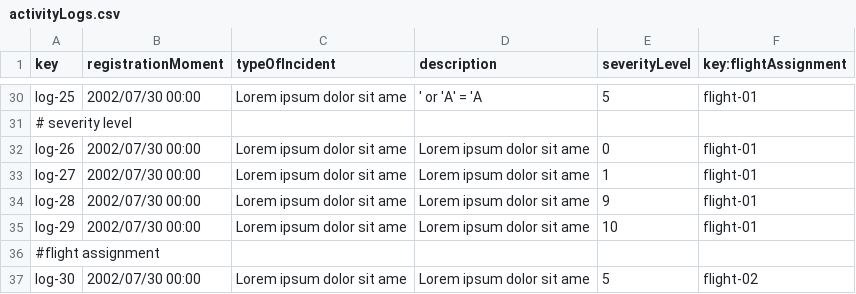
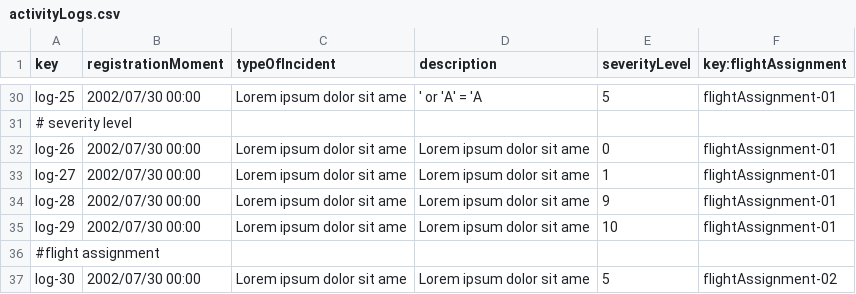
Before and after one commit to ASoult10/Acme-ANS, a CSV file: src/main/resources/WEB-INF/data/sample/activityLogs.csv, drawn as a sheet; only a part is shown, gaps mark what is left out; the diff covers the shown part only; the diff names each change by its address in the sheet, - before the commit and + after, or states it on an @@ line.

Commit message:
Error en activityLog y flightAssignment

```diff
--- a/src/main/resources/WEB-INF/data/sample/activityLogs.csv
+++ b/src/main/resources/WEB-INF/data/sample/activityLogs.csv
-F30 (key:flightAssignment): flight-01
+F30 (key:flightAssignment): flightAssignment-01
-F32:F35 (key:flightAssignment): flight-01
+F32:F35 (key:flightAssignment): flightAssignment-01
-F37 (key:flightAssignment): flight-02
+F37 (key:flightAssignment): flightAssignment-02
```
Also changed, not shown: 28 edited cells elsewhere in this file, src/main/resources/WEB-INF/data/sample/flightAssignment.csv.
